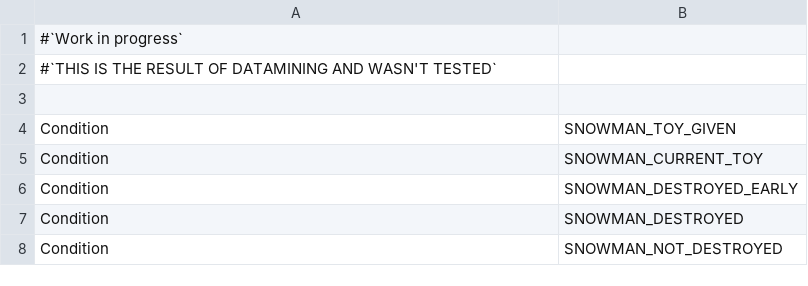
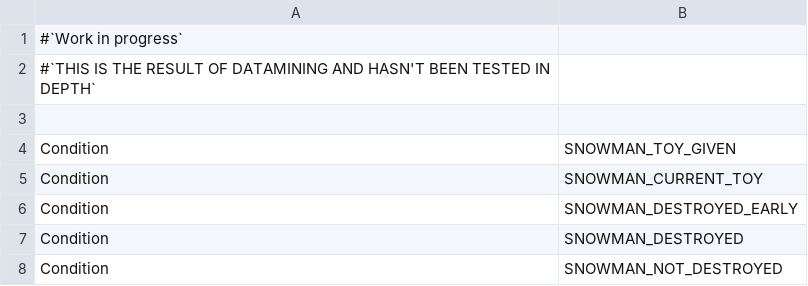
Before and after one commit to 78epo/Autosplitters, a CSV file: Outer Wilds/CSV/OW_Christmas Story.csv, drawn as a sheet; only a part is shown.

```diff
--- a/Outer Wilds/CSV/OW_Christmas Story.csv
+++ b/Outer Wilds/CSV/OW_Christmas Story.csv
@@ -1,3 +1,3 @@
 #`Work in progress`
-#`THIS IS THE RESULT OF DATAMINING AND WASN'T TESTED`
+#`THIS IS THE RESULT OF DATAMINING AND HASN'T BEEN TESTED IN DEPTH`
 
```
Also changed, not shown: Outer Wilds/CSV/OW_AllConditions.csv, Outer Wilds/OW_Shiplog.csv, 3 other files.
